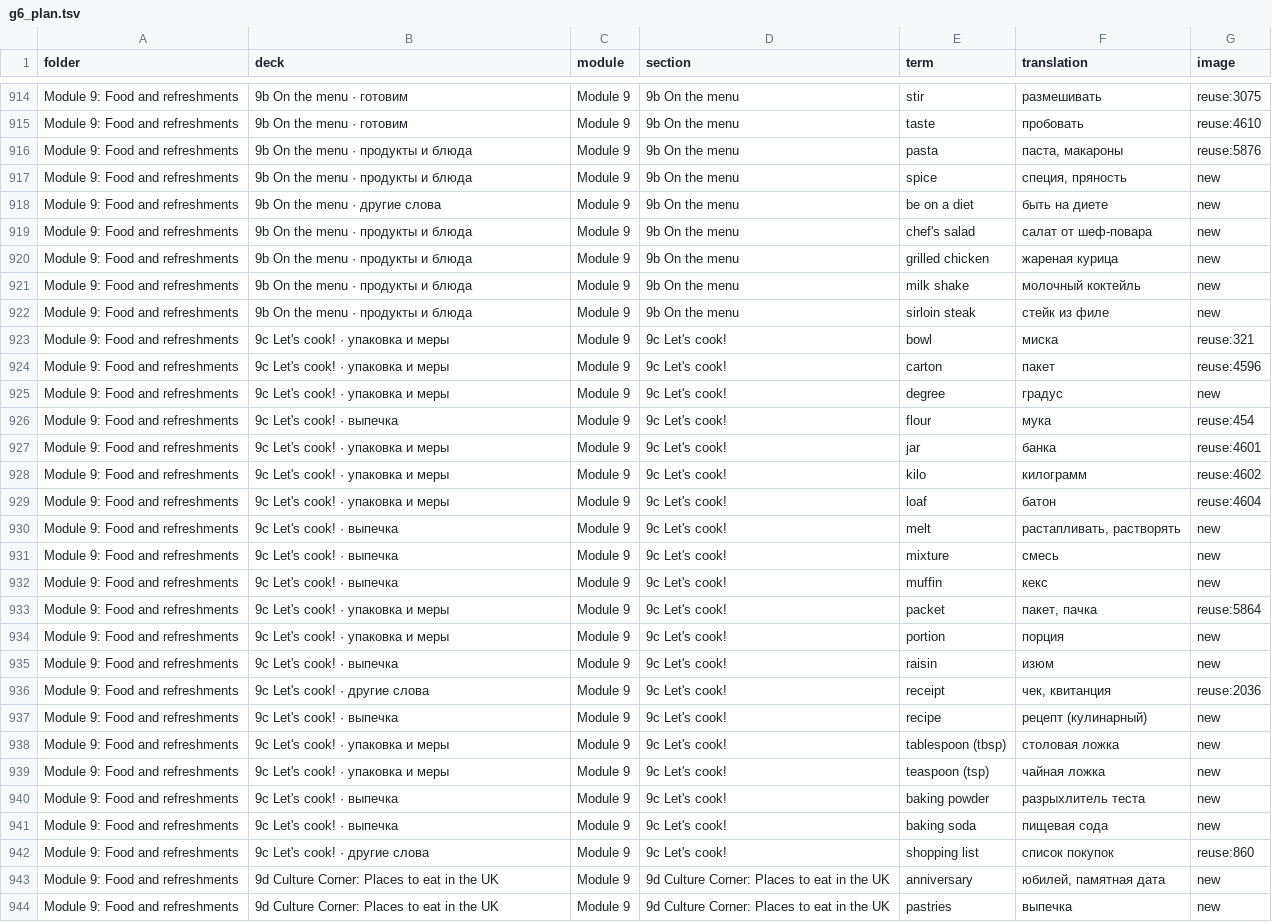
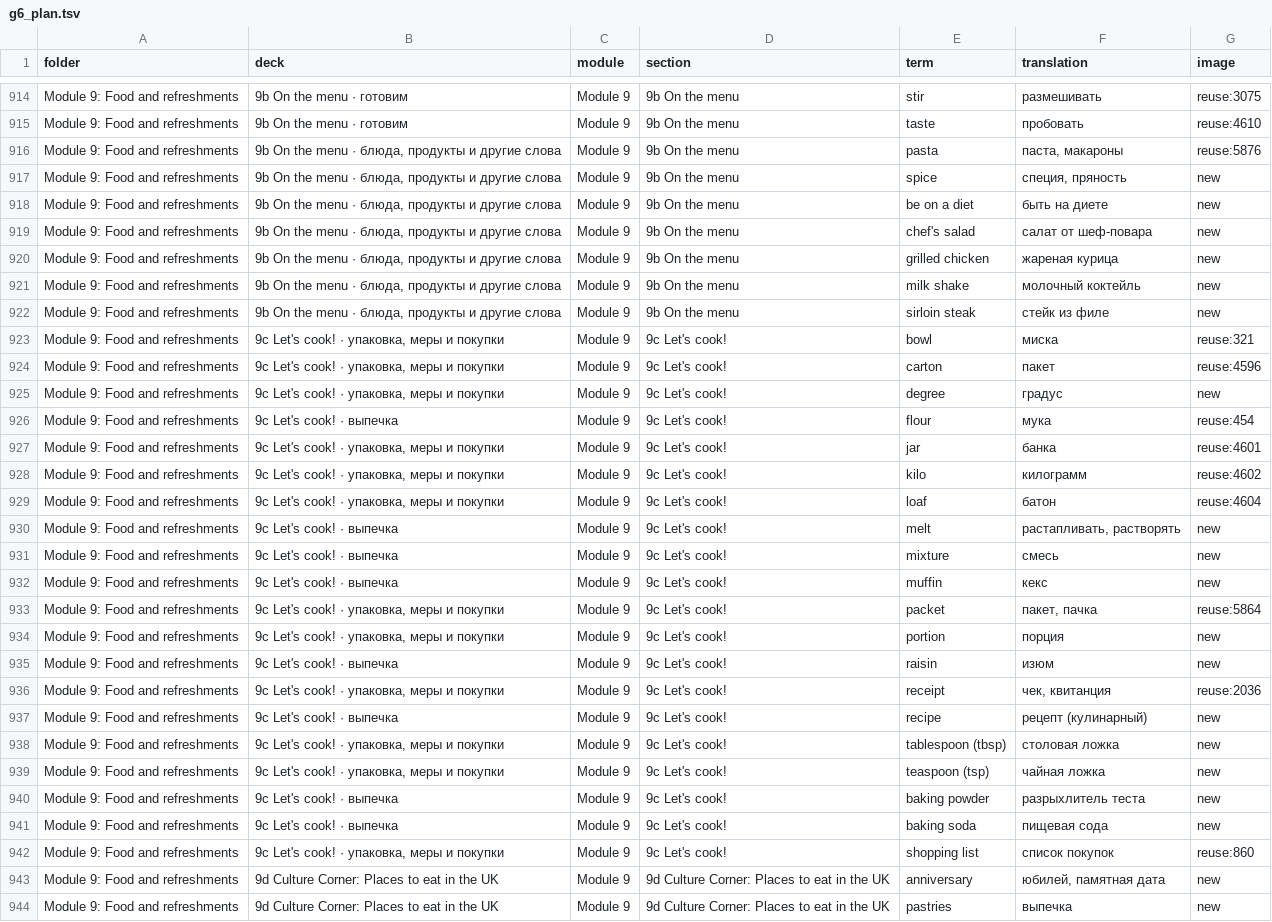
Before and after one commit to wowspeakschool-lang/classroom, a TSV file: tools/spotlight/plan/g6_plan.tsv, drawn as a sheet; only a part is shown, gaps mark what is left out; the diff covers the shown part only; the diff names each change by its address in the sheet, - before the commit and + after, or states it on an @@ line.

```diff
--- a/tools/spotlight/plan/g6_plan.tsv
+++ b/tools/spotlight/plan/g6_plan.tsv
-B916:B917 (deck): 9b On the menu · продукты и блюда
+B916:B917 (deck): 9b On the menu · блюда, продукты и другие слова
-B918 (deck): 9b On the menu · другие слова
+B918 (deck): 9b On the menu · блюда, продукты и другие слова
-B919:B922 (deck): 9b On the menu · продукты и блюда
+B919:B922 (deck): 9b On the menu · блюда, продукты и другие слова
-B923:B925 (deck): 9c Let's cook! · упаковка и меры
+B923:B925 (deck): 9c Let's cook! · упаковка, меры и покупки
-B927:B929 (deck): 9c Let's cook! · упаковка и меры
+B927:B929 (deck): 9c Let's cook! · упаковка, меры и покупки
-B933:B934 (deck): 9c Let's cook! · упаковка и меры
+B933:B934 (deck): 9c Let's cook! · упаковка, меры и покупки
-B936 (deck): 9c Let's cook! · другие слова
+B936 (deck): 9c Let's cook! · упаковка, меры и покупки
-B938:B939 (deck): 9c Let's cook! · упаковка и меры
+B938:B939 (deck): 9c Let's cook! · упаковка, меры и покупки
-B942 (deck): 9c Let's cook! · другие слова
+B942 (deck): 9c Let's cook! · упаковка, меры и покупки
```
Also changed, not shown: 43 edited cells elsewhere in this file, 1 other file.
